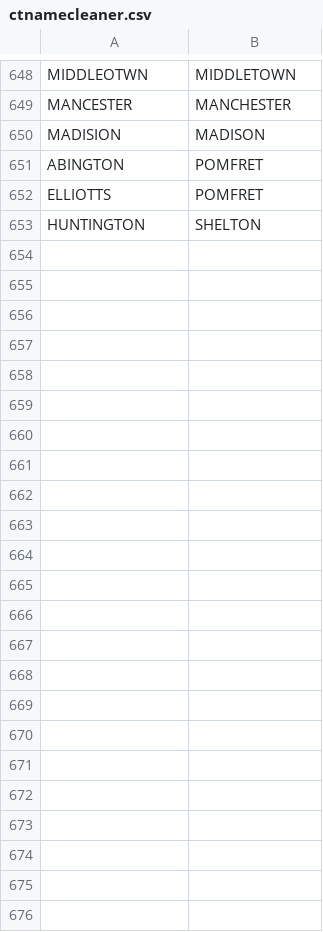
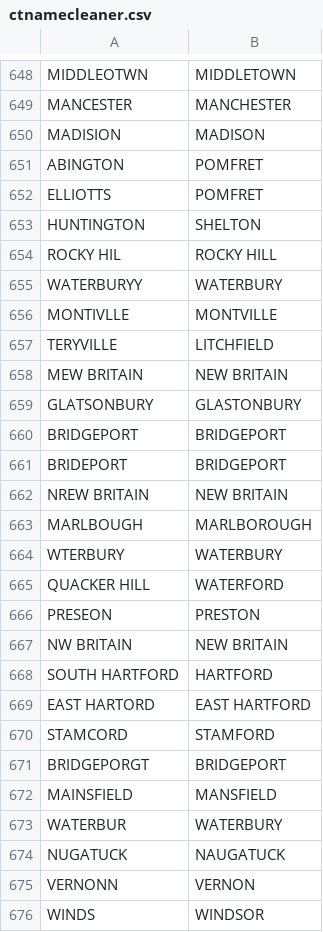
Before and after one commit to CT-Data-Collaborative/ctnamecleaner, a CSV file: ctnamecleaner.csv, drawn as a sheet; only a part is shown, gaps mark what is left out; the diff names each change by its address in the sheet, - before the commit and + after, or states it on an @@ line.

Commit message:
Add over a dozen more spellings

```diff
--- a/ctnamecleaner.csv
+++ b/ctnamecleaner.csv
+row 654: ROCKY HIL | ROCKY HILL
+row 655: WATERBURYY | WATERBURY
+row 656: MONTIVLLE | MONTVILLE
+row 657: TERYVILLE | LITCHFIELD
+row 658: MEW BRITAIN | NEW BRITAIN
+row 659: GLATSONBURY | GLASTONBURY
+row 660: BRIDGEPORT | BRIDGEPORT
+row 661: BRIDEPORT | BRIDGEPORT
+row 662: NREW BRITAIN | NEW BRITAIN
+row 663: MARLBOUGH | MARLBOROUGH
+row 664: WTERBURY | WATERBURY
+row 665: QUACKER HILL | WATERFORD
+row 666: PRESEON | PRESTON
+row 667: NW BRITAIN | NEW BRITAIN
+row 668: SOUTH HARTFORD | HARTFORD
+row 669: EAST HARTORD | EAST HARTFORD
+row 670: STAMCORD | STAMFORD
+row 671: BRIDGEPORGT | BRIDGEPORT
+row 672: MAINSFIELD | MANSFIELD
+row 673: WATERBUR | WATERBURY
+row 674: NUGATUCK | NAUGATUCK
+row 675: VERNONN | VERNON
+row 676: WINDS | WINDSOR
```
